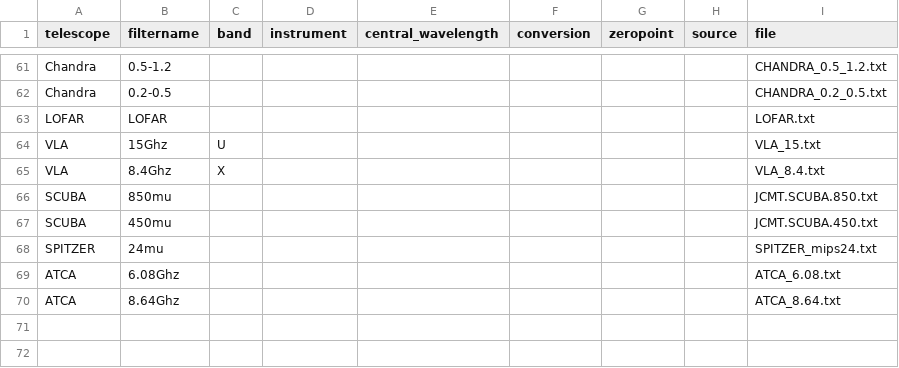
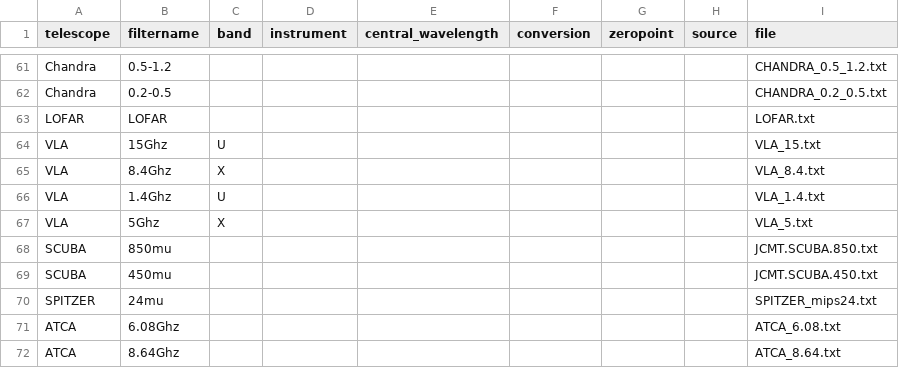
Before and after one commit to ikhebgeenaccount/lensed-qso-brp-2022, a CSV file: data/filter.csv, drawn as a sheet; only a part is shown, gaps mark what is left out.

Commit message:
Update filter.csv

```diff
--- a/data/filter.csv
+++ b/data/filter.csv
@@ -65,2 +65,4 @@ VLA,15Ghz,U,,,,,,VLA_15.txt
 VLA,8.4Ghz,X,,,,,,VLA_8.4.txt
+VLA,1.4Ghz,U,,,,,,VLA_1.4.txt
+VLA,5Ghz,X,,,,,,VLA_5.txt
 SCUBA,850mu,,,,,,,JCMT.SCUBA.850.txt
```
